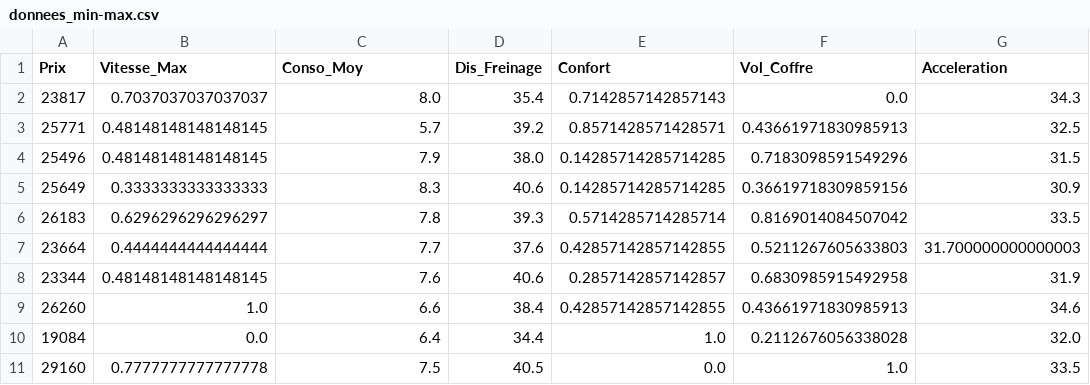
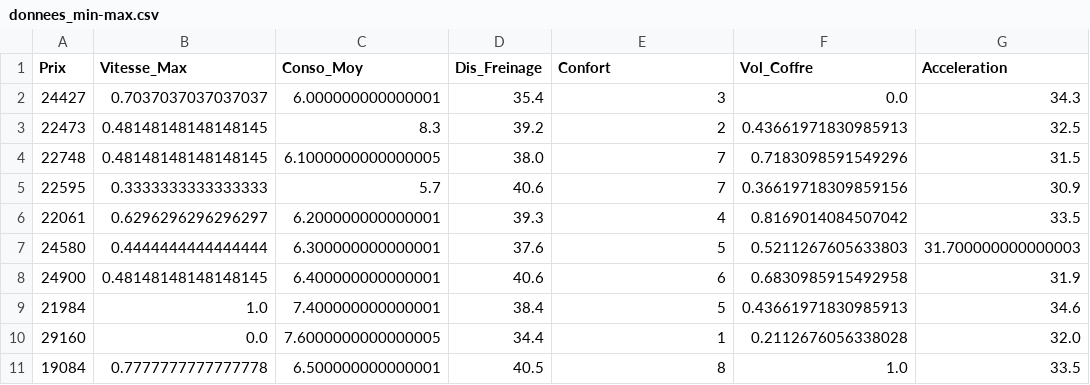
Before and after one commit to simonsaifi/Fouilles_de_donnees, a CSV file: donnees_min-max.csv, drawn as a sheet.

```diff
--- a/donnees_min-max.csv
+++ b/donnees_min-max.csv
@@ -1,11 +1,11 @@
 Prix,Vitesse_Max,Conso_Moy,Dis_Freinage,Confort,Vol_Coffre,Acceleration
-23817,0.7037037037037037,8.0,35.4,0.7142857142857143,0.0,34.3
-25771,0.48148148148148145,5.7,39.2,0.8571428571428571,0.43661971830985913,32.5
-25496,0.48148148148148145,7.9,38.0,0.14285714285714285,0.7183098591549296,31.5
-25649,0.3333333333333333,8.3,40.6,0.14285714285714285,0.36619718309859156,30.9
-26183,0.6296296296296297,7.8,39.3,0.5714285714285714,0.8169014084507042,33.5
-23664,0.4444444444444444,7.7,37.6,0.42857142857142855,0.5211267605633803,31.700000000000003
-23344,0.48148148148148145,7.6,40.6,0.2857142857142857,0.6830985915492958,31.9
-26260,1.0,6.6,38.4,0.42857142857142855,0.43661971830985913,34.6
-19084,0.0,6.4,34.4,1.0,0.2112676056338028,32.0
-29160,0.7777777777777778,7.5,40.5,0.0,1.0,33.5
+24427,0.7037037037037037,6.000000000000001,35.4,3,0.0,34.3
+22473,0.48148148148148145,8.3,39.2,2,0.43661971830985913,32.5
+22748,0.48148148148148145,6.1000000000000005,38.0,7,0.7183098591549296,31.5
+22595,0.3333333333333333,5.7,40.6,7,0.36619718309859156,30.9
+22061,0.6296296296296297,6.200000000000001,39.3,4,0.8169014084507042,33.5
+24580,0.4444444444444444,6.300000000000001,37.6,5,0.5211267605633803,31.700000000000003
+24900,0.48148148148148145,6.400000000000001,40.6,6,0.6830985915492958,31.9
+21984,1.0,7.400000000000001,38.4,5,0.43661971830985913,34.6
+29160,0.0,7.6000000000000005,34.4,1,0.2112676056338028,32.0
+19084,0.7777777777777778,6.500000000000001,40.5,8,1.0,33.5
```
Also changed, not shown: 2 other files.
